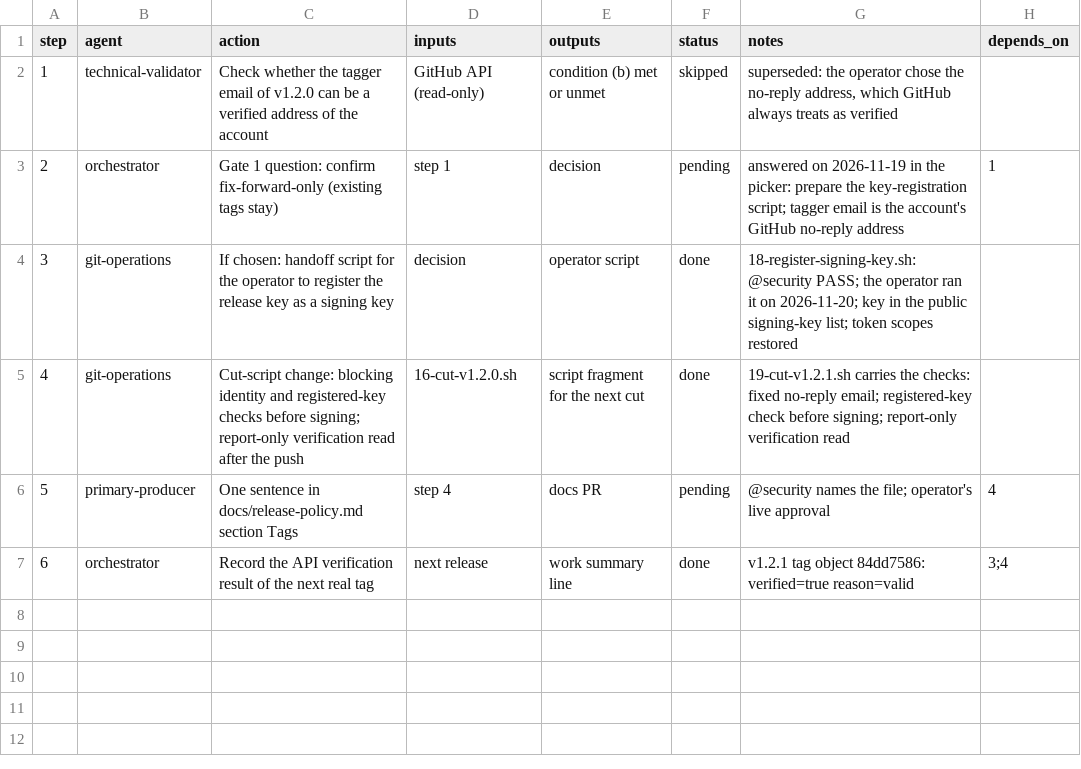
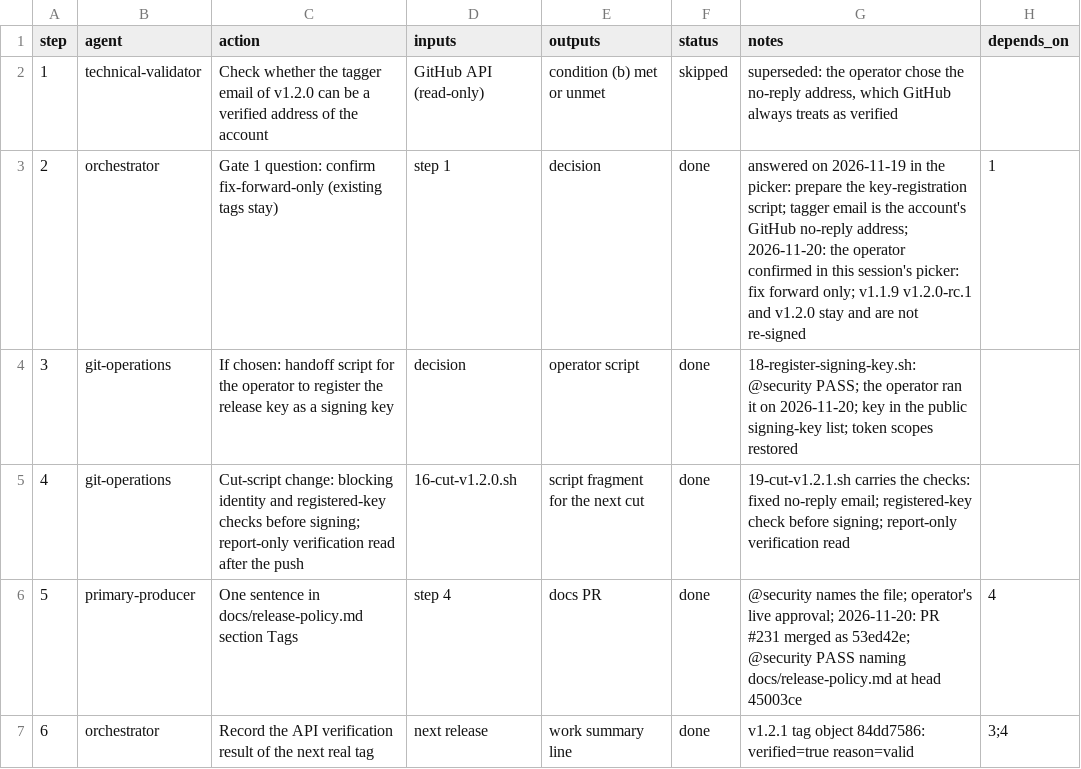
Before and after one commit to jlcatonjr/researchteam, a CSV file: references/plans/open-1119-p2-release-tag-verification.steps.csv, drawn as a sheet.

```diff
--- a/references/plans/open-1119-p2-release-tag-verification.steps.csv
+++ b/references/plans/open-1119-p2-release-tag-verification.steps.csv
@@ -2,6 +2,6 @@ step,agent,action,inputs,outputs,status,notes,depends_on
 1,technical-validator,Check whether the tagger email of v1.2.0 can be a verified address of the account,GitHub API (read-only),condition (b) met or unmet,skipped,"superseded: the operator chose the no-reply address, which GitHub always treats as verified",
-2,orchestrator,Gate 1 question: confirm fix-forward-only (existing tags stay),step 1,decision,pending,answered on 2026-11-19 in the picker: prepare the key-registration script; tagger email is the account's GitHub no-reply address,1
+2,orchestrator,Gate 1 question: confirm fix-forward-only (existing tags stay),step 1,decision,done,answered on 2026-11-19 in the picker: prepare the key-registration script; tagger email is the account's GitHub no-reply address; 2026-11-20: the operator confirmed in this session's picker: fix forward only; v1.1.9 v1.2.0-rc.1 and v1.2.0 stay and are not re-signed,1
 3,git-operations,If chosen: handoff script for the operator to register the release key as a signing key,decision,operator script,done,18-register-signing-key.sh: @security PASS; the operator ran it on 2026-11-20; key in the public signing-key list; token scopes restored,
 4,git-operations,Cut-script change: blocking identity and registered-key checks before signing; report-only verification read after the push,16-cut-v1.2.0.sh,script fragment for the next cut,done,19-cut-v1.2.1.sh carries the checks: fixed no-reply email; registered-key check before signing; report-only verification read,
-5,primary-producer,One sentence in docs/release-policy.md section Tags,step 4,docs PR,pending,@security names the file; operator's live approval,4
+5,primary-producer,One sentence in docs/release-policy.md section Tags,step 4,docs PR,done,@security names the file; operator's live approval; 2026-11-20: PR #231 merged as 53ed42e; @security PASS naming docs/release-policy.md at head 45003ce,4
 6,orchestrator,Record the API verification result of the next real tag,next release,work summary line,done,v1.2.1 tag object 84dd7586: verified=true reason=valid,3;4
```
Also changed, not shown: references/plans/open-1119-p1-term-index-core-switch.steps.csv, references/plans/open-1119-p3-branch-hygiene.steps.csv, 8 other files.
